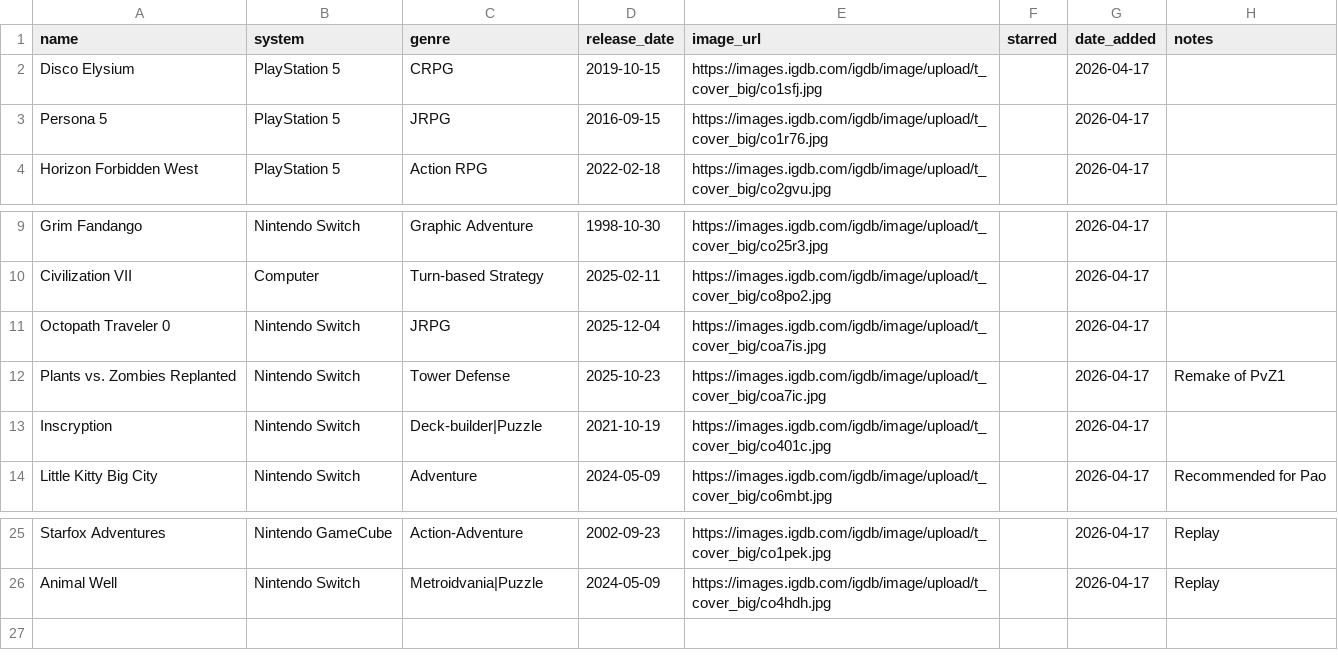
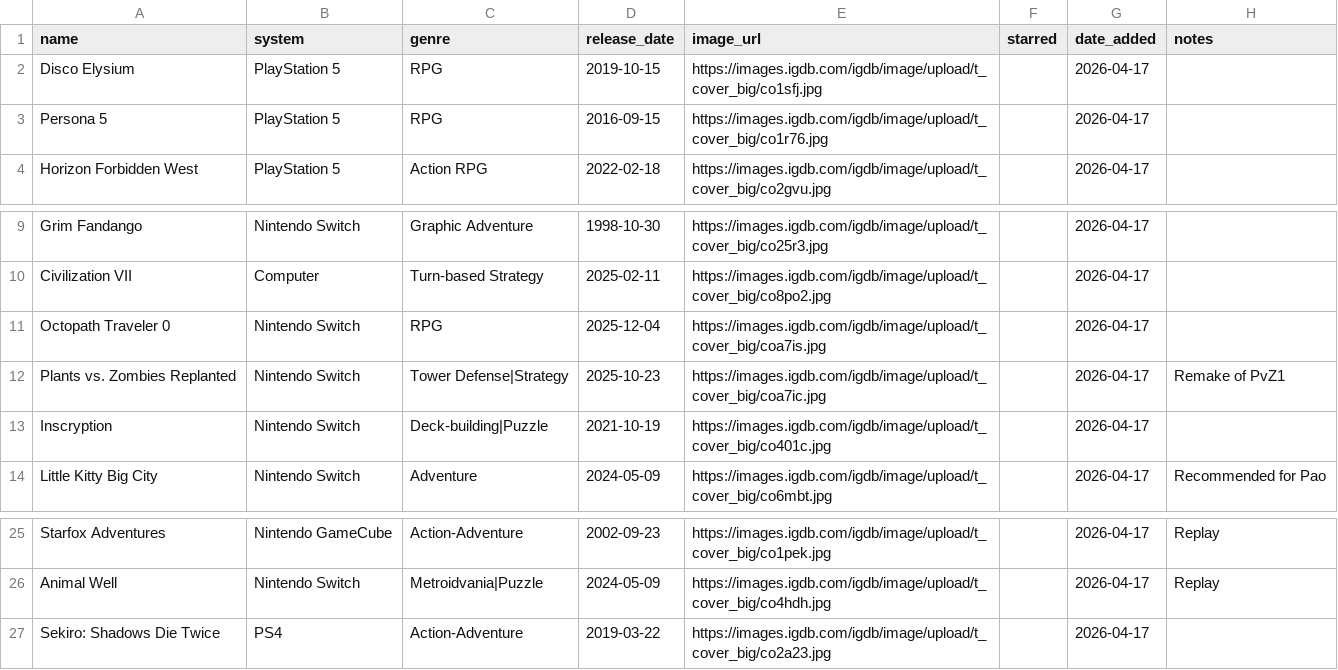
Before and after one commit to robertgrassian/personal_website, a CSV file: wishlist.csv, drawn as a sheet; only a part is shown, gaps mark what is left out.

```diff
--- a/wishlist.csv
+++ b/wishlist.csv
@@ -1,4 +1,4 @@
 name,system,genre,release_date,image_url,starred,date_added,notes
-Disco Elysium,PlayStation 5,CRPG,2019-10-15,https://images.igdb.com/igdb/image/upload/t_cover_big/co1sfj.jpg,,2026-04-17,
-Persona 5,PlayStation 5,JRPG,2016-09-15,https://images.igdb.com/igdb/image/upload/t_cover_big/co1r76.jpg,,2026-04-17,
+Disco Elysium,PlayStation 5,RPG,2019-10-15,https://images.igdb.com/igdb/image/upload/t_cover_big/co1sfj.jpg,,2026-04-17,
+Persona 5,PlayStation 5,RPG,2016-09-15,https://images.igdb.com/igdb/image/upload/t_cover_big/co1r76.jpg,,2026-04-17,
 Horizon Forbidden West,PlayStation 5,Action RPG,2022-02-18,https://images.igdb.com/igdb/image/upload/t_cover_big/co2gvu.jpg,,2026-04-17,
@@ -10,5 +10,5 @@ Grim Fandango,Nintendo Switch,Graphic Adventure,1998-10-30,https://images.igdb.c
 Civilization VII,Computer,Turn-based Strategy,2025-02-11,https://images.igdb.com/igdb/image/upload/t_cover_big/co8po2.jpg,,2026-04-17,
-Octopath Traveler 0,Nintendo Switch,JRPG,2025-12-04,https://images.igdb.com/igdb/image/upload/t_cover_big/coa7is.jpg,,2026-04-17,
-Plants vs. Zombies Replanted,Nintendo Switch,Tower Defense,2025-10-23,https://images.igdb.com/igdb/image/upload/t_cover_big/coa7ic.jpg,,2026-04-17,Remake of PvZ1
-Inscryption,Nintendo Switch,Deck-builder|Puzzle,2021-10-19,https://images.igdb.com/igdb/image/upload/t_cover_big/co401c.jpg,,2026-04-17,
+Octopath Traveler 0,Nintendo Switch,RPG,2025-12-04,https://images.igdb.com/igdb/image/upload/t_cover_big/coa7is.jpg,,2026-04-17,
+Plants vs. Zombies Replanted,Nintendo Switch,Tower Defense|Strategy,2025-10-23,https://images.igdb.com/igdb/image/upload/t_cover_big/coa7ic.jpg,,2026-04-17,Remake of PvZ1
+Inscryption,Nintendo Switch,Deck-building|Puzzle,2021-10-19,https://images.igdb.com/igdb/image/upload/t_cover_big/co401c.jpg,,2026-04-17,
 Little Kitty Big City,Nintendo Switch,Adventure,2024-05-09,https://images.igdb.com/igdb/image/upload/t_cover_big/co6mbt.jpg,,2026-04-17,Recommended for Pao
@@ -26 +26,2 @@ Starfox Adventures,Nintendo GameCube,Action-Adventure,2002-09-23,https://images.
 Animal Well,Nintendo Switch,Metroidvania|Puzzle,2024-05-09,https://images.igdb.com/igdb/image/upload/t_cover_big/co4hdh.jpg,,2026-04-17,Replay
+Sekiro: Shadows Die Twice,PS4,Action-Adventure,2019-03-22,https://images.igdb.com/igdb/image/upload/t_cover_big/co2a23.jpg,,2026-04-17,
```
Also changed, not shown: 2 other files.
